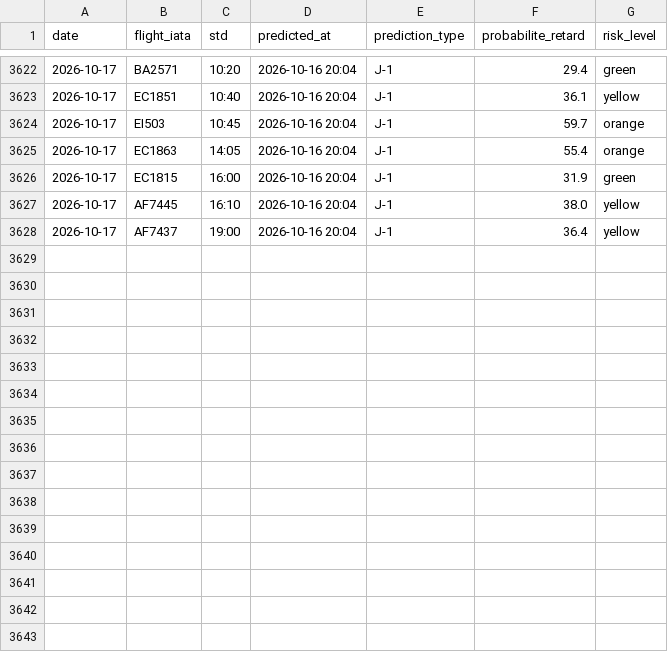
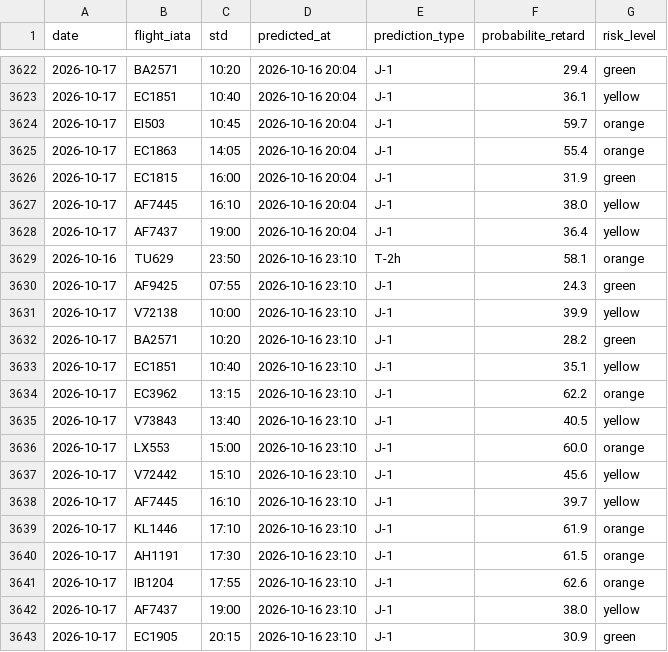
Before and after one commit to gauthierpotiron-pixel/bordeaux-flights, a CSV file: data/predictions_log.csv, drawn as a sheet; only a part is shown, gaps mark what is left out; the diff names each change by its address in the sheet, - before the commit and + after, or states it on an @@ line.

```diff
--- a/data/predictions_log.csv
+++ b/data/predictions_log.csv
+row 3629: 2026-10-16 | TU629 | 23:50 | 2026-10-16 23:10 | T-2h | 58.1 | orange
+row 3630: 2026-10-17 | AF9425 | 07:55 | 2026-10-16 23:10 | J-1 | 24.3 | green
+row 3631: 2026-10-17 | V72138 | 10:00 | 2026-10-16 23:10 | J-1 | 39.9 | yellow
+row 3632: 2026-10-17 | BA2571 | 10:20 | 2026-10-16 23:10 | J-1 | 28.2 | green
+row 3633: 2026-10-17 | EC1851 | 10:40 | 2026-10-16 23:10 | J-1 | 35.1 | yellow
+row 3634: 2026-10-17 | EC3962 | 13:15 | 2026-10-16 23:10 | J-1 | 62.2 | orange
+row 3635: 2026-10-17 | V73843 | 13:40 | 2026-10-16 23:10 | J-1 | 40.5 | yellow
+row 3636: 2026-10-17 | LX553 | 15:00 | 2026-10-16 23:10 | J-1 | 60.0 | orange
+row 3637: 2026-10-17 | V72442 | 15:10 | 2026-10-16 23:10 | J-1 | 45.6 | yellow
+row 3638: 2026-10-17 | AF7445 | 16:10 | 2026-10-16 23:10 | J-1 | 39.7 | yellow
+row 3639: 2026-10-17 | KL1446 | 17:10 | 2026-10-16 23:10 | J-1 | 61.9 | orange
+row 3640: 2026-10-17 | AH1191 | 17:30 | 2026-10-16 23:10 | J-1 | 61.5 | orange
+row 3641: 2026-10-17 | IB1204 | 17:55 | 2026-10-16 23:10 | J-1 | 62.6 | orange
+row 3642: 2026-10-17 | AF7437 | 19:00 | 2026-10-16 23:10 | J-1 | 38.0 | yellow
+row 3643: 2026-10-17 | EC1905 | 20:15 | 2026-10-16 23:10 | J-1 | 30.9 | green
```
Also changed, not shown: 2 other files.
